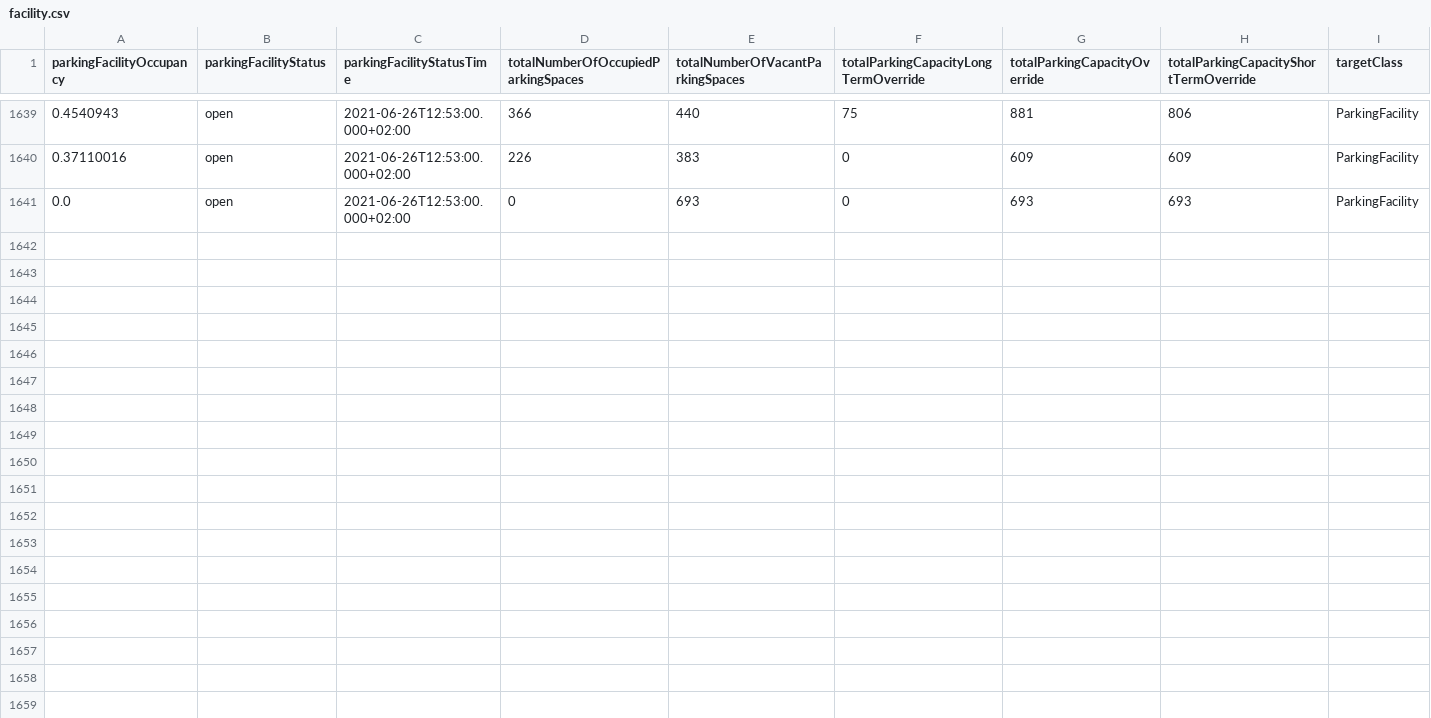
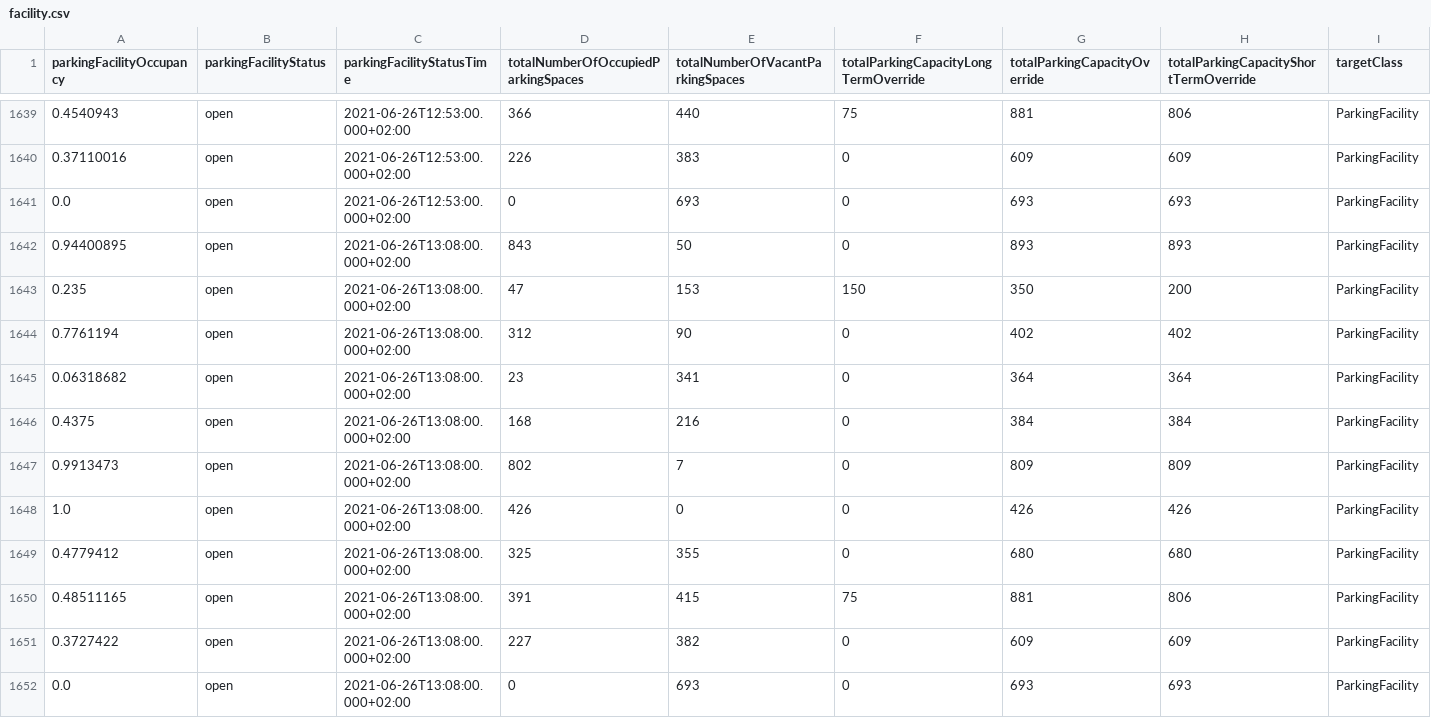
Before and after one commit to Dschaykib/parkingdata, a CSV file: data/facility.csv, drawn as a sheet; only a part is shown, gaps mark what is left out; rows hold the shown columns only; the diff names each change by its address in the sheet, - before the commit and + after, or states it on an @@ line.

```diff
--- a/data/facility.csv
+++ b/data/facility.csv
+row 1642: 0.94400895 | open | 2021-06-26T13:08:00.000+02:00 | 843 | 50 | 0 | 893 | 893 | ParkingFacility
+row 1643: 0.235 | open | 2021-06-26T13:08:00.000+02:00 | 47 | 153 | 150 | 350 | 200 | ParkingFacility
+row 1644: 0.7761194 | open | 2021-06-26T13:08:00.000+02:00 | 312 | 90 | 0 | 402 | 402 | ParkingFacility
+row 1645: 0.06318682 | open | 2021-06-26T13:08:00.000+02:00 | 23 | 341 | 0 | 364 | 364 | ParkingFacility
+row 1646: 0.4375 | open | 2021-06-26T13:08:00.000+02:00 | 168 | 216 | 0 | 384 | 384 | ParkingFacility
+row 1647: 0.9913473 | open | 2021-06-26T13:08:00.000+02:00 | 802 | 7 | 0 | 809 | 809 | ParkingFacility
+row 1648: 1.0 | open | 2021-06-26T13:08:00.000+02:00 | 426 | 0 | 0 | 426 | 426 | ParkingFacility
+row 1649: 0.4779412 | open | 2021-06-26T13:08:00.000+02:00 | 325 | 355 | 0 | 680 | 680 | ParkingFacility
+row 1650: 0.48511165 | open | 2021-06-26T13:08:00.000+02:00 | 391 | 415 | 75 | 881 | 806 | ParkingFacility
+row 1651: 0.3727422 | open | 2021-06-26T13:08:00.000+02:00 | 227 | 382 | 0 | 609 | 609 | ParkingFacility
+row 1652: 0.0 | open | 2021-06-26T13:08:00.000+02:00 | 0 | 693 | 0 | 693 | 693 | ParkingFacility
```
Also changed, not shown: data/area.csv.
